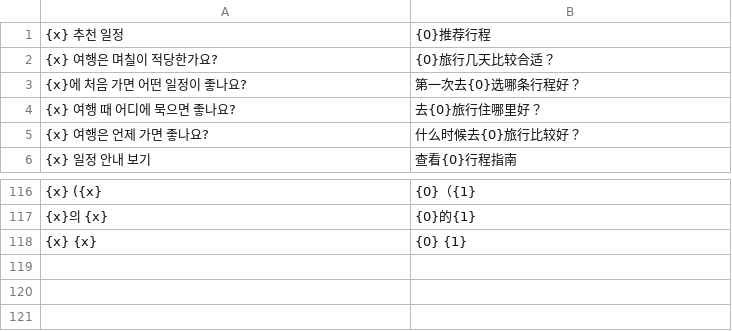
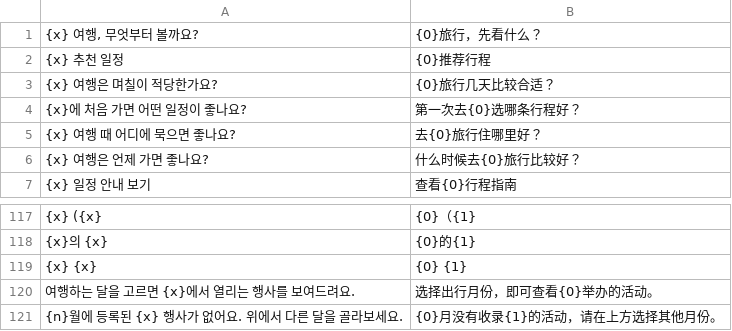
Before and after one commit to ehddud0029-tech/Nihon-Trip, a TSV file: i18n_work/zhtpl.tsv, drawn as a sheet; only a part is shown, gaps mark what is left out; the diff names each change by its address in the sheet, - before the commit and + after, or states it on an @@ line.

```diff
--- a/i18n_work/zhtpl.tsv
+++ b/i18n_work/zhtpl.tsv
+row 1: {x} 여행, 무엇부터 볼까요? | {0}旅行，先看什么？
+row 120: 여행하는 달을 고르면 {x}에서 열리는 행사를 보여드려요. | 选择出行月份，即可查看{0}举办的活动。
+row 121: {n}월에 등록된 {x} 행사가 없어요. 위에서 다른 달을 골라보세요. | {0}月没有收录{1}的活动，请在上方选择其他月份。
```
Also changed, not shown: i18n_work/thtpl.tsv, i18n_work/tpl.tsv, 17 other files.
